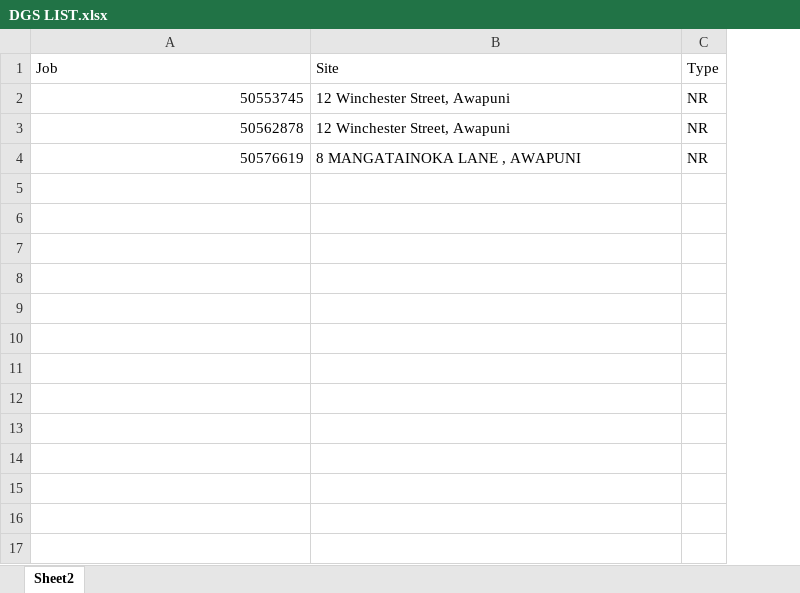
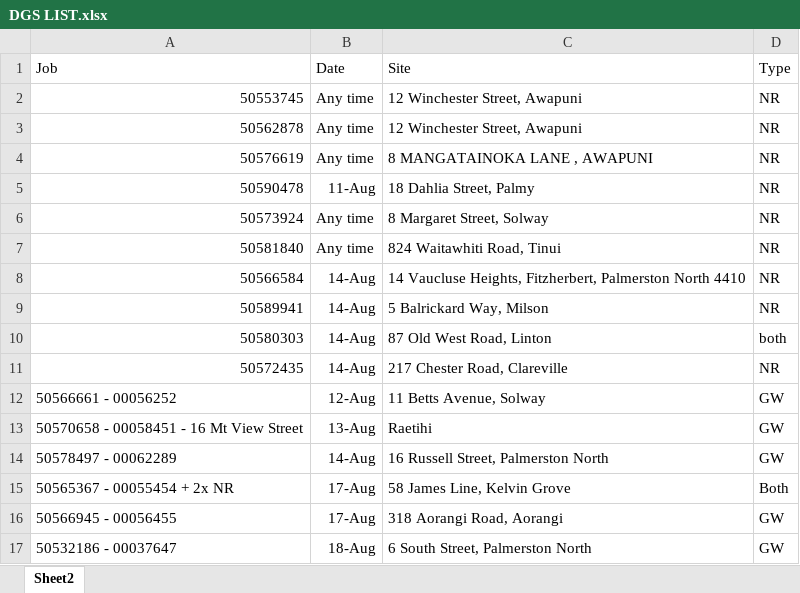
Before and after one commit to Cha-NPE/DG-Map, an Excel workbook: DGS LIST.xlsx, sheet Sheet2, drawn as a sheet; values as stored, in another font and other column widths than the file's, no borders; the diff names each change by its address in the sheet, - before the commit and + after, or states it on an @@ line.

```diff
--- a/DGS LIST.xlsx (sheet Sheet2)
+++ b/DGS LIST.xlsx (sheet Sheet2)
+column B (Date), rows 2-4: all Any time
+row 5: 50590478 | 11-Aug | 18 Dahlia Street, Palmy | NR
+row 6: 50573924 | Any time | 8 Margaret Street, Solway | NR
+row 7: 50581840 | Any time | 824 Waitawhiti Road, Tinui | NR
+row 8: 50566584 | 14-Aug | 14 Vaucluse Heights, Fitzherbert, Palmerston North 4410 | NR
+row 9: 50589941 | 14-Aug | 5 Balrickard Way, Milson | NR
+row 10: 50580303 | 14-Aug | 87 Old West Road, Linton | both
+row 11: 50572435 | 14-Aug | 217 Chester Road, Clareville | NR
+row 12: 50566661 - 00056252 | 12-Aug | 11 Betts Avenue, Solway | GW
+row 13: 50570658 - 00058451 - 16 Mt View Street | 13-Aug | Raetihi | GW
+row 14: 50578497 - 00062289 | 14-Aug | 16 Russell Street, Palmerston North | GW
+row 15: 50565367 - 00055454 + 2x NR | 17-Aug | 58 James Line, Kelvin Grove | Both
+row 16: 50566945 - 00056455 | 17-Aug | 318 Aorangi Road, Aorangi | GW
+row 17: 50532186 - 00037647 | 18-Aug | 6 South Street, Palmerston North | GW
```
